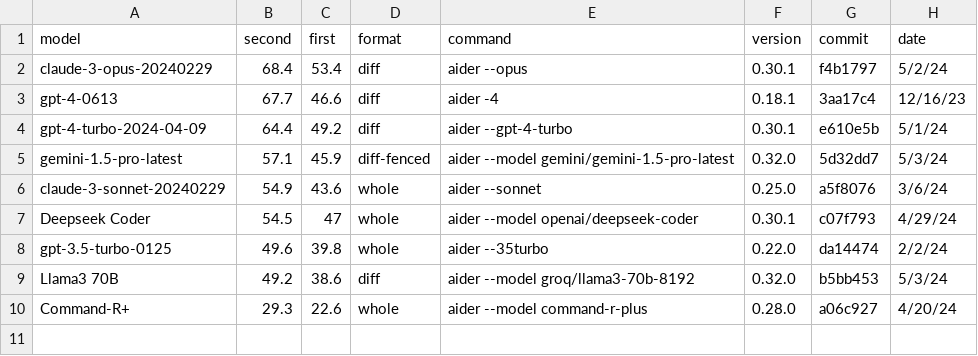
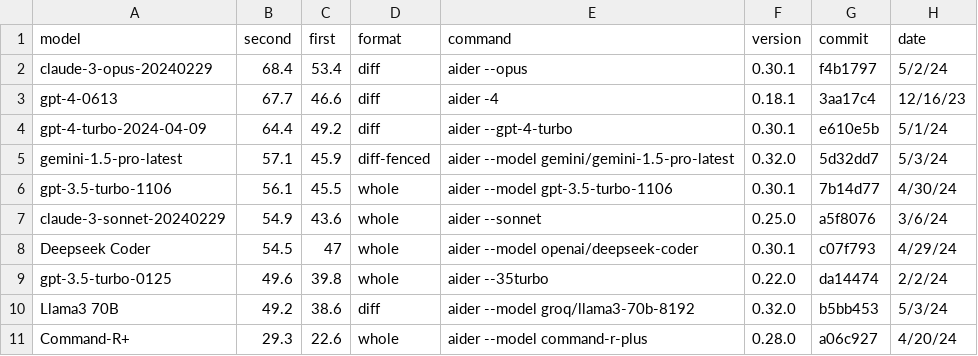
Before and after one commit to CompactSaaS-Org/aider, a CSV file: _data/leaderboard.csv, drawn as a sheet.

```diff
--- a/_data/leaderboard.csv
+++ b/_data/leaderboard.csv
@@ -5,2 +5,3 @@ gpt-4-turbo-2024-04-09,64.4,49.2,diff,aider --gpt-4-turbo,0.30.1,e610e5b,5/1/24
 gemini-1.5-pro-latest,57.1,45.9,diff-fenced,aider --model gemini/gemini-1.5-pro-latest,0.32.0,5d32dd7,5/3/24
+gpt-3.5-turbo-1106,56.1,45.5,whole,aider --model gpt-3.5-turbo-1106,0.30.1,7b14d77,4/30/24
 claude-3-sonnet-20240229,54.9,43.6,whole,aider --sonnet,0.25.0,a5f8076,3/6/24
```
Also changed, not shown: 1 other file.
